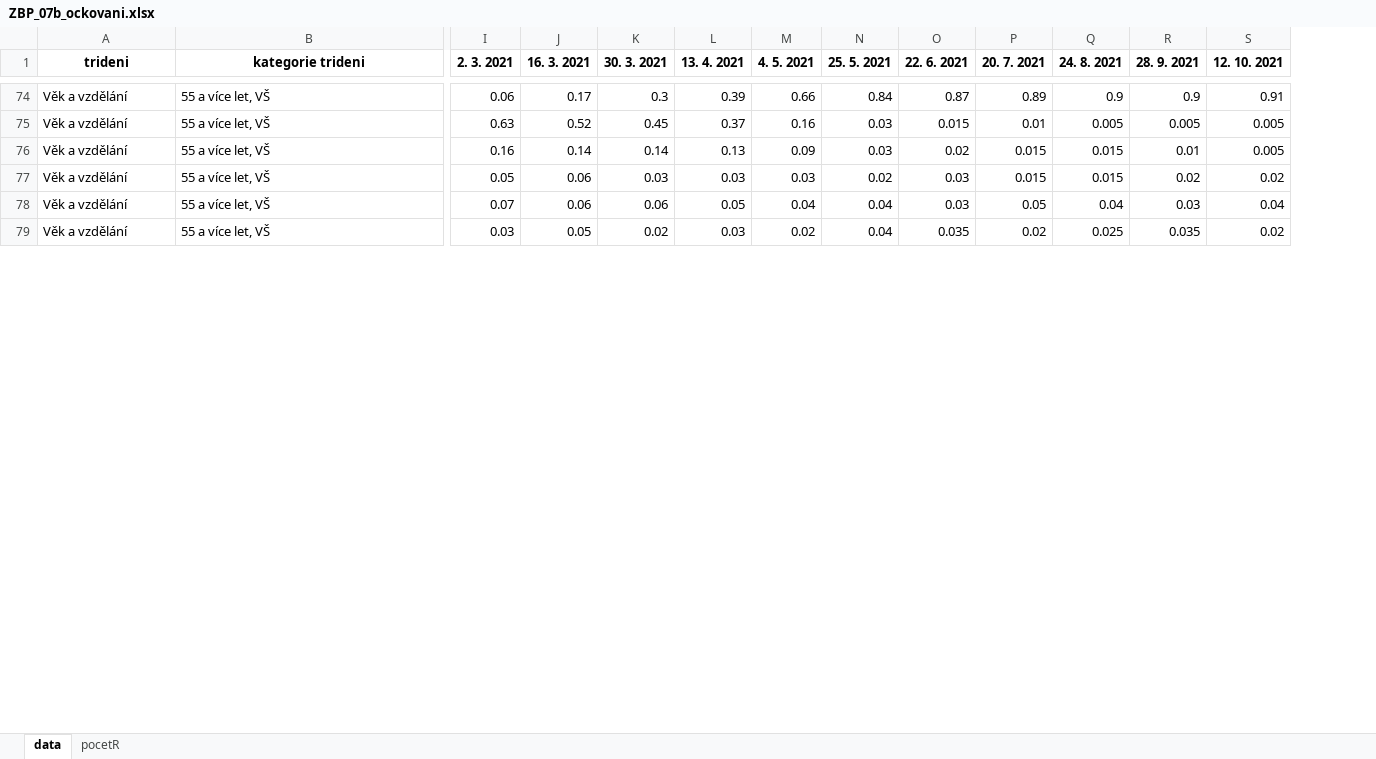
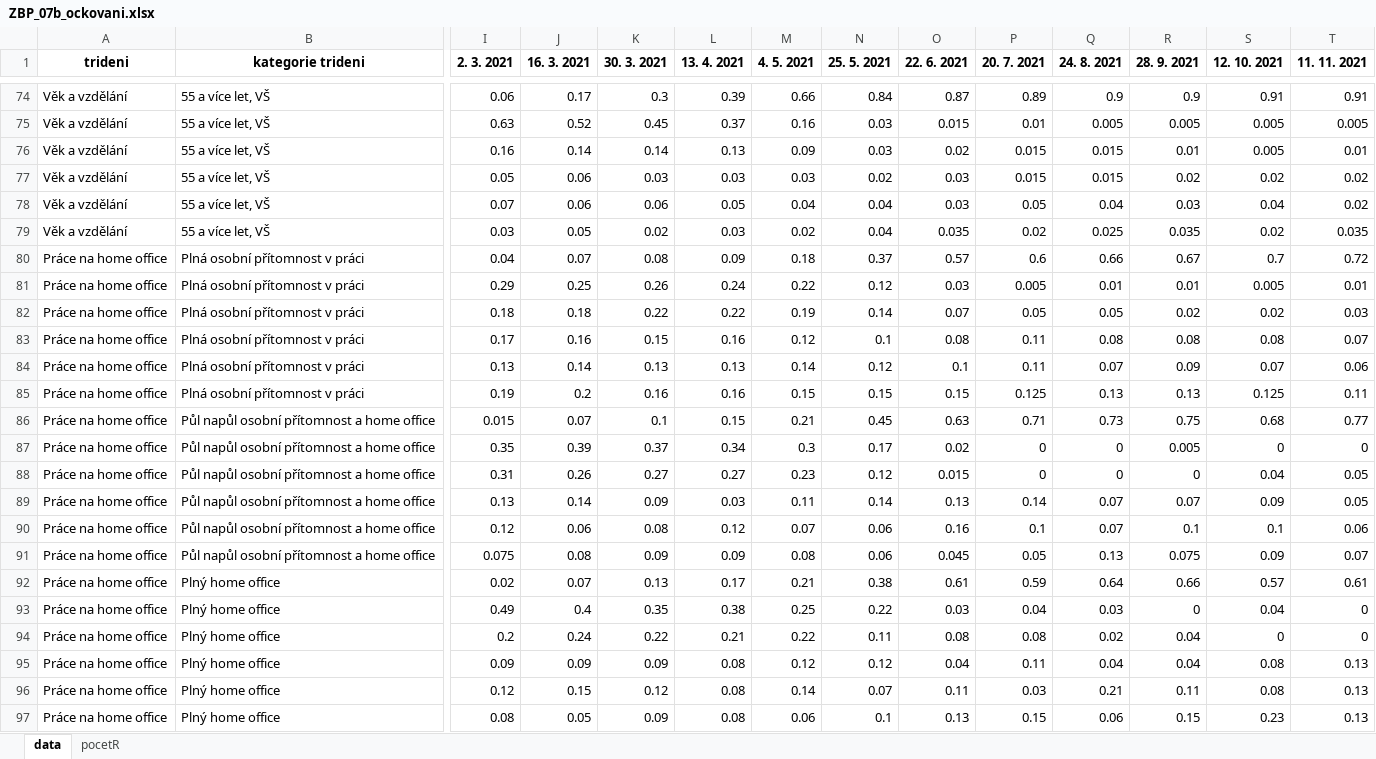
Before and after one commit to MichaelaKudrnacova/ZBP-web-data, an Excel workbook: ZBP_07b_ockovani.xlsx, sheet data, drawn as a sheet; only a part is shown, gaps mark what is left out; values as stored, in another font and other column widths than the file's, no borders; rows hold the shown columns only; the diff covers the shown part only; the diff names each change by its address in the sheet, - before the commit and + after, or states it on an @@ line.

```diff
--- a/ZBP_07b_ockovani.xlsx (sheet data)
+++ b/ZBP_07b_ockovani.xlsx (sheet data)
+column T (11. 11. 2021), rows 74-79: 0.91 | 0.005 | 0.01 | 0.02 | 0.02 | 0.035
+row 80: Práce na home office | Plná osobní přítomnost v práci | 0.04 | 0.07 | 0.08 | 0.09 | 0.18 | 0.37 | 0.57 | 0.6 | 0.66 | 0.67 | 0.7 | 0.72
+row 81: Práce na home office | Plná osobní přítomnost v práci | 0.29 | 0.25 | 0.26 | 0.24 | 0.22 | 0.12 | 0.03 | 0.005 | 0.01 | 0.01 | 0.005 | 0.01
+row 82: Práce na home office | Plná osobní přítomnost v práci | 0.18 | 0.18 | 0.22 | 0.22 | 0.19 | 0.14 | 0.07 | 0.05 | 0.05 | 0.02 | 0.02 | 0.03
+row 83: Práce na home office | Plná osobní přítomnost v práci | 0.17 | 0.16 | 0.15 | 0.16 | 0.12 | 0.1 | 0.08 | 0.11 | 0.08 | 0.08 | 0.08 | 0.07
+row 84: Práce na home office | Plná osobní přítomnost v práci | 0.13 | 0.14 | 0.13 | 0.13 | 0.14 | 0.12 | 0.1 | 0.11 | 0.07 | 0.09 | 0.07 | 0.06
+row 85: Práce na home office | Plná osobní přítomnost v práci | 0.19 | 0.2 | 0.16 | 0.16 | 0.15 | 0.15 | 0.15 | 0.125 | 0.13 | 0.13 | 0.125 | 0.11
+row 86: Práce na home office | Půl napůl osobní přítomnost a home office | 0.015 | 0.07 | 0.1 | 0.15 | 0.21 | 0.45 | 0.63 | 0.71 | 0.73 | 0.75 | 0.68 | 0.77
+row 87: Práce na home office | Půl napůl osobní přítomnost a home office | 0.35 | 0.39 | 0.37 | 0.34 | 0.3 | 0.17 | 0.02 | 0 | 0 | 0.005 | 0 | 0
+row 88: Práce na home office | Půl napůl osobní přítomnost a home office | 0.31 | 0.26 | 0.27 | 0.27 | 0.23 | 0.12 | 0.015 | 0 | 0 | 0 | 0.04 | 0.05
+row 89: Práce na home office | Půl napůl osobní přítomnost a home office | 0.13 | 0.14 | 0.09 | 0.03 | 0.11 | 0.14 | 0.13 | 0.14 | 0.07 | 0.07 | 0.09 | 0.05
+row 90: Práce na home office | Půl napůl osobní přítomnost a home office | 0.12 | 0.06 | 0.08 | 0.12 | 0.07 | 0.06 | 0.16 | 0.1 | 0.07 | 0.1 | 0.1 | 0.06
+row 91: Práce na home office | Půl napůl osobní přítomnost a home office | 0.075 | 0.08 | 0.09 | 0.09 | 0.08 | 0.06 | 0.045 | 0.05 | 0.13 | 0.075 | 0.09 | 0.07
+row 92: Práce na home office | Plný home office | 0.02 | 0.07 | 0.13 | 0.17 | 0.21 | 0.38 | 0.61 | 0.59 | 0.64 | 0.66 | 0.57 | 0.61
+row 93: Práce na home office | Plný home office | 0.49 | 0.4 | 0.35 | 0.38 | 0.25 | 0.22 | 0.03 | 0.04 | 0.03 | 0 | 0.04 | 0
+row 94: Práce na home office | Plný home office | 0.2 | 0.24 | 0.22 | 0.21 | 0.22 | 0.11 | 0.08 | 0.08 | 0.02 | 0.04 | 0 | 0
+row 95: Práce na home office | Plný home office | 0.09 | 0.09 | 0.09 | 0.08 | 0.12 | 0.12 | 0.04 | 0.11 | 0.04 | 0.04 | 0.08 | 0.13
+row 96: Práce na home office | Plný home office | 0.12 | 0.15 | 0.12 | 0.08 | 0.14 | 0.07 | 0.11 | 0.03 | 0.21 | 0.11 | 0.08 | 0.13
+row 97: Práce na home office | Plný home office | 0.08 | 0.05 | 0.09 | 0.08 | 0.06 | 0.1 | 0.13 | 0.15 | 0.06 | 0.15 | 0.23 | 0.13
```
Also changed, not shown: 30 added rows and 1 edited cell elsewhere in this sheet, sheet pocetR, ZBP_04_socialni_aktivity.xlsx, ZBP_05_kontakt_s_lidmi.xlsx, 12 other files.
